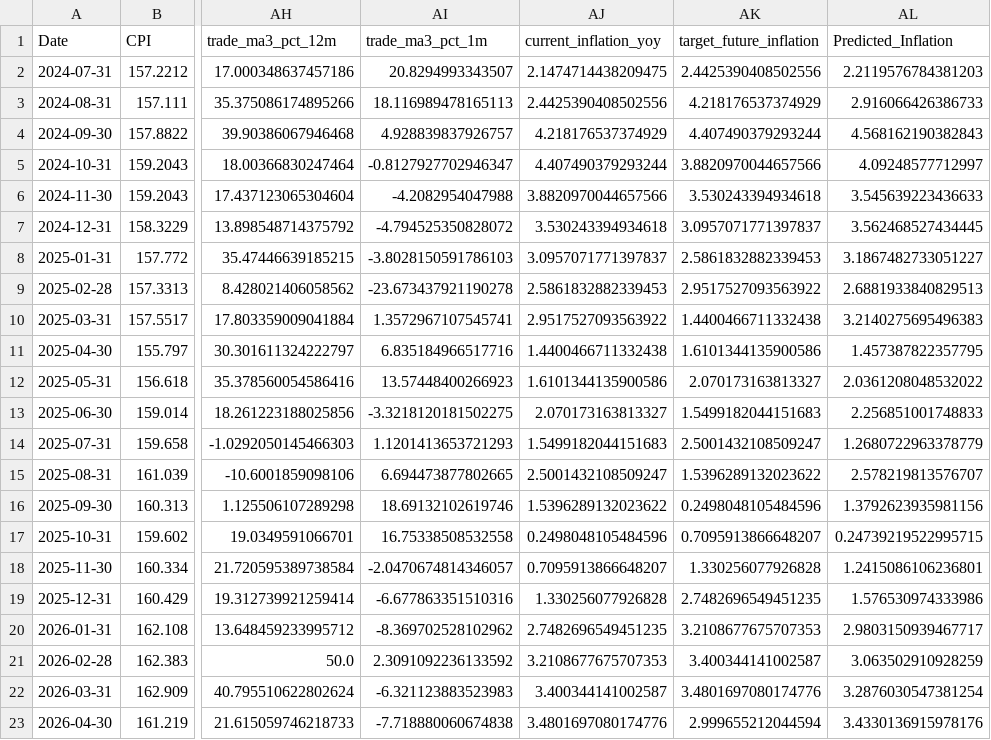
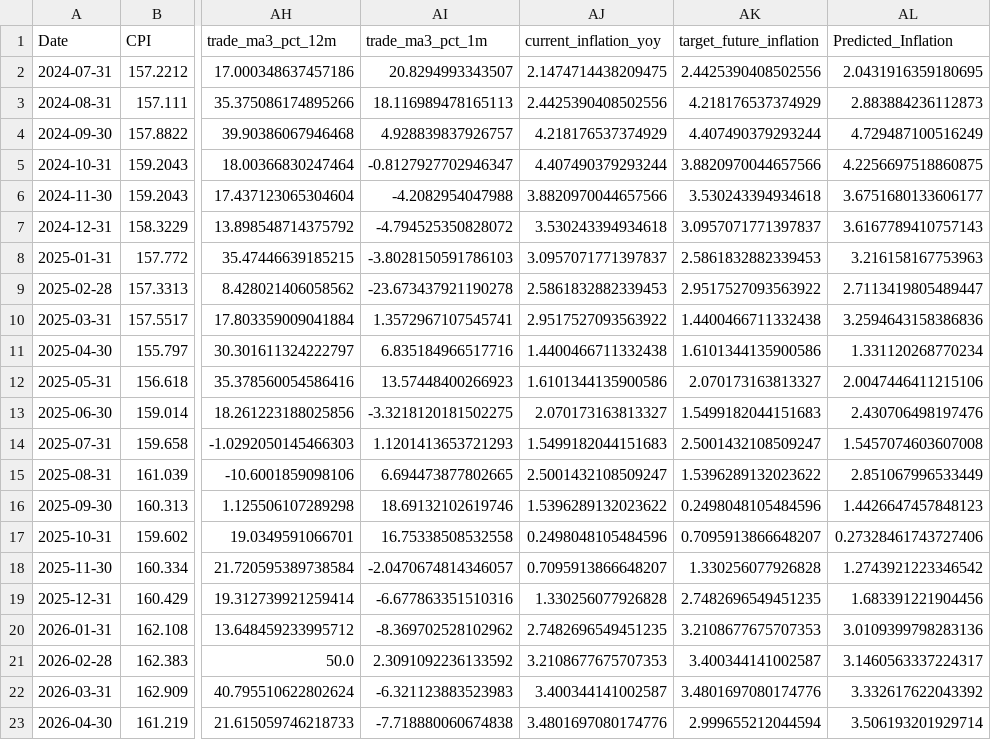
Before and after one commit to DhanushPillay/VaticMacro, a CSV file: models/holdout.csv, drawn as a sheet; only a part is shown, gaps mark what is left out; the diff names each change by its address in the sheet, - before the commit and + after, or states it on an @@ line.

Commit message:
feat(model): test TimeSeriesSplit n_splits sensitivity
n_splits=3: CV=0.761, Holdout=0.511 (optimistic - test overlap)
n_splits=5: CV=0.588, Holdout=0.543 (best balance)
n_splits=7: CV=0.573, Holdout=0.511 (conservative but worse)
Reverted to n_splits=5 as optimal.

```diff
--- a/models/holdout.csv
+++ b/models/holdout.csv
-AL2 (Predicted_Inflation): 2.2119576784381203
+AL2 (Predicted_Inflation): 2.0431916359180695
-AL3 (Predicted_Inflation): 2.916066426386733
+AL3 (Predicted_Inflation): 2.883884236112873
-AL4 (Predicted_Inflation): 4.568162190382843
+AL4 (Predicted_Inflation): 4.729487100516249
-AL5 (Predicted_Inflation): 4.09248577712997
+AL5 (Predicted_Inflation): 4.2256697518860875
-AL6 (Predicted_Inflation): 3.545639223436633
+AL6 (Predicted_Inflation): 3.6751680133606177
-AL7 (Predicted_Inflation): 3.562468527434445
+AL7 (Predicted_Inflation): 3.6167789410757143
-AL8 (Predicted_Inflation): 3.1867482733051227
+AL8 (Predicted_Inflation): 3.216158167753963
-AL9 (Predicted_Inflation): 2.6881933840829513
+AL9 (Predicted_Inflation): 2.7113419805489447
-AL10 (Predicted_Inflation): 3.2140275695496383
+AL10 (Predicted_Inflation): 3.2594643158386836
-AL11 (Predicted_Inflation): 1.457387822357795
+AL11 (Predicted_Inflation): 1.331120268770234
-AL12 (Predicted_Inflation): 2.0361208048532022
+AL12 (Predicted_Inflation): 2.0047446411215106
-AL13 (Predicted_Inflation): 2.256851001748833
+AL13 (Predicted_Inflation): 2.430706498197476
-AL14 (Predicted_Inflation): 1.2680722963378779
+AL14 (Predicted_Inflation): 1.5457074603607008
-AL15 (Predicted_Inflation): 2.578219813576707
+AL15 (Predicted_Inflation): 2.851067996533449
-AL16 (Predicted_Inflation): 1.3792623935981156
+AL16 (Predicted_Inflation): 1.4426647457848123
-AL17 (Predicted_Inflation): 0.24739219522995715
+AL17 (Predicted_Inflation): 0.27328461743727406
-AL18 (Predicted_Inflation): 1.2415086106236801
+AL18 (Predicted_Inflation): 1.2743921223346542
-AL19 (Predicted_Inflation): 1.576530974333986
+AL19 (Predicted_Inflation): 1.683391221904456
-AL20 (Predicted_Inflation): 2.9803150939467717
+AL20 (Predicted_Inflation): 3.0109399798283136
-AL21 (Predicted_Inflation): 3.063502910928259
+AL21 (Predicted_Inflation): 3.1460563337224317
-AL22 (Predicted_Inflation): 3.2876030547381254
+AL22 (Predicted_Inflation): 3.332617622043392
-AL23 (Predicted_Inflation): 3.4330136915978176
+AL23 (Predicted_Inflation): 3.506193201929714
```
Also changed, not shown: 9 other files.
